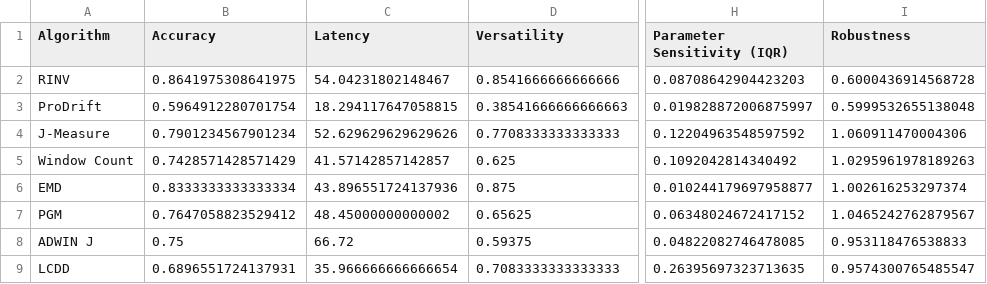
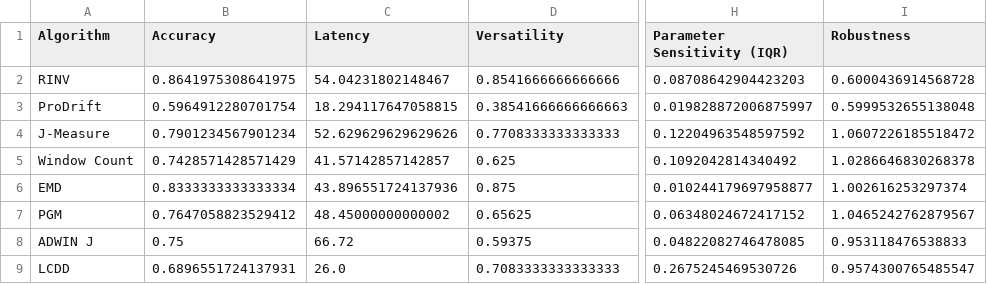
Before and after one commit to cpitsch/cdrift-evaluation, a CSV file: Evaluation_Results_Ignore_Duplicates/evaluation_measures200.csv, drawn as a sheet; only a part is shown, gaps mark what is left out; the diff names each change by its address in the sheet, - before the commit and + after, or states it on an @@ line.

```diff
--- a/Evaluation_Results_Ignore_Duplicates/evaluation_measures200.csv
+++ b/Evaluation_Results_Ignore_Duplicates/evaluation_measures200.csv
-I4 (Robustness): 1.060911470004306
+I4 (Robustness): 1.0607226185518472
-I5 (Robustness): 1.0295961978189263
+I5 (Robustness): 1.0286646830268378
-C9 (Latency): 35.966666666666654
+C9 (Latency): 26.0
-H9 (Parameter Sensitivity (IQR)): 0.26395697323713635
+H9 (Parameter Sensitivity (IQR)): 0.2675245469530726
```
Also changed, not shown: Evaluation_Results/evaluation_measures200.csv, 42 other files.
